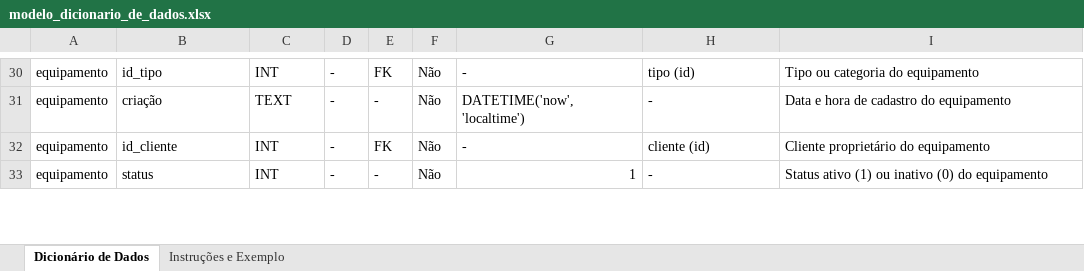
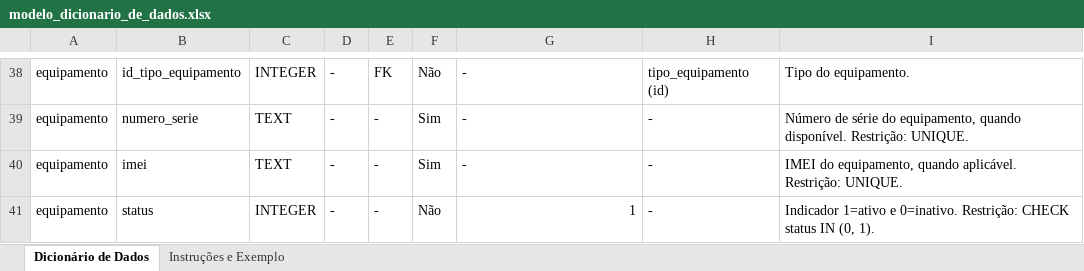
Before and after one commit to felpiz-1/techfix-projeto, an Excel workbook: docs/modelo_dicionario_de_dados.xlsx, sheet Dicionário de Dados, drawn as a sheet; only a part is shown, gaps mark what is left out; values as stored, in another font and other column widths than the file's, no cell formats; addresses are those after the commit; the diff covers the shown part only; the diff names each change by its address in the sheet, - before the commit and + after, or states it on an @@ line.

```diff
--- a/docs/modelo_dicionario_de_dados.xlsx (sheet Dicionário de Dados)
+++ b/docs/modelo_dicionario_de_dados.xlsx (sheet Dicionário de Dados)
-B38: id_tipo
+B38: id_tipo_equipamento
-C38: INT
+C38: INTEGER
-H38: tipo (id)
+H38: tipo_equipamento (id)
-I38: Tipo ou categoria do equipamento
+I38: Tipo do equipamento.
-B39: criação
+B39: numero_serie
-F39:F40: Não
+F39:F40: Sim
-G39: DATETIME('now', 'localtime')
+G39: -
-I39: Data e hora de cadastro do equipamento
+I39: Número de série do equipamento, quando disponível. Restrição: UNIQUE.
-B40: id_cliente
+B40: imei
-C40: INT
+C40: TEXT
-E40: FK
+E40: -
-H40: cliente (id)
+H40: -
-I40: Cliente proprietário do equipamento
+I40: IMEI do equipamento, quando aplicável. Restrição: UNIQUE.
-C41: INT
+C41: INTEGER
-I41: Status ativo (1) ou inativo (0) do equipamento
+I41: Indicador 1=ativo e 0=inativo. Restrição: CHECK status IN (0, 1).
```
Also changed, not shown: other rows of this sheet, cell formats, 1 other file.
